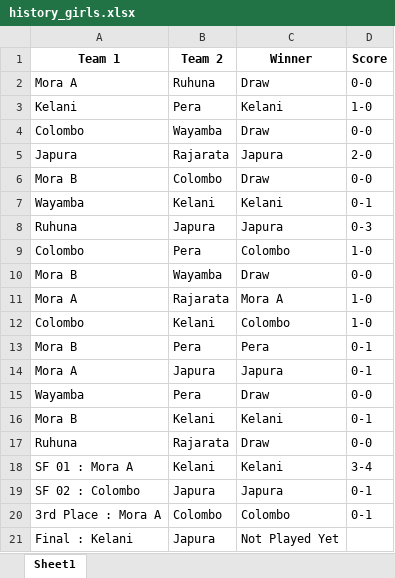
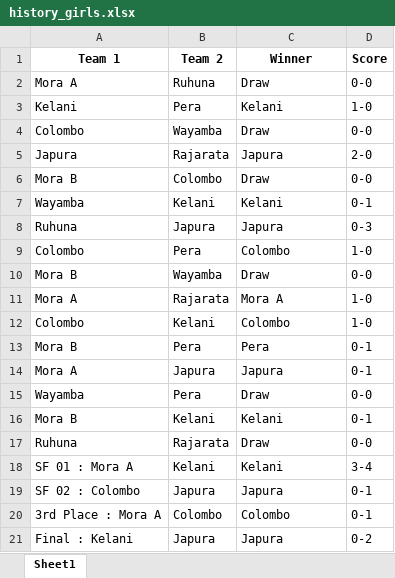
Before and after one commit to NipunSGeeTH/mora9s-hockey-tournament, an Excel workbook: history_girls.xlsx, sheet Sheet1, drawn as a sheet; values as stored, in another font and other column widths than the file's, no borders; the diff names each change by its address in the sheet, - before the commit and + after, or states it on an @@ line.

Commit message:
womens final

```diff
--- a/history_girls.xlsx (sheet Sheet1)
+++ b/history_girls.xlsx (sheet Sheet1)
-C21 (Winner): Not Played Yet
+C21 (Winner): Japura
-D21 (Score): (empty)
+D21 (Score): 0-2
```
